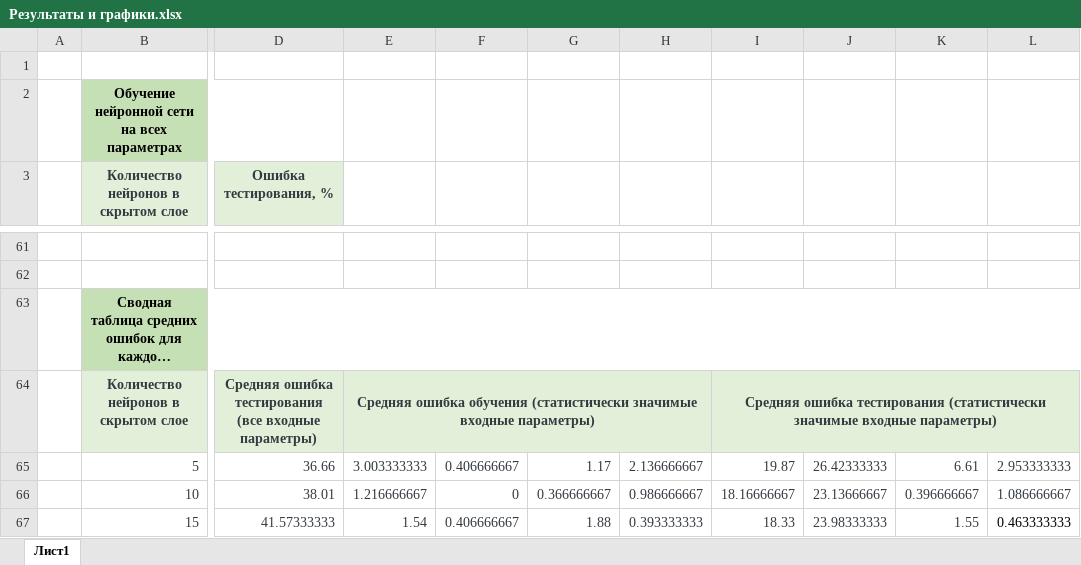
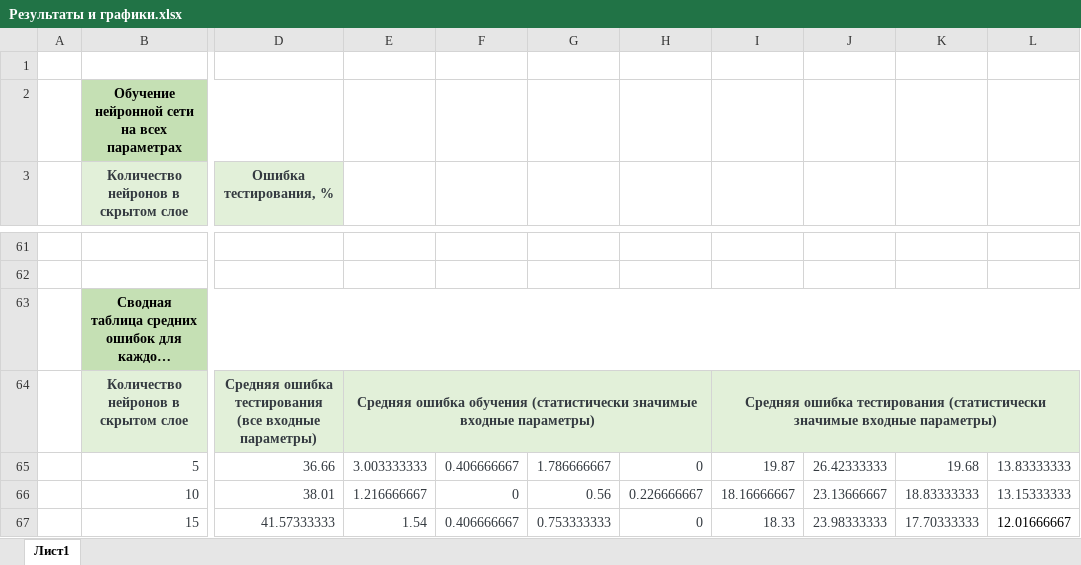
Before and after one commit to Alexxxander-Laptev/university_projects, an Excel workbook: 1_course_master/neural_networks/Результаты и графики.xlsx, sheet Лист1, drawn as a sheet; only a part is shown, gaps mark what is left out; long unchanged cells end in …; values as stored, in another font and other column widths than the file's, no borders; charts and pictures not drawn; the diff covers the shown part only; the diff names each change by its address in the sheet, - before the commit and + after, or states it on an @@ line.

```diff
--- a/1_course_master/neural_networks/Результаты и графики.xlsx (sheet Лист1)
+++ b/1_course_master/neural_networks/Результаты и графики.xlsx (sheet Лист1)
-G65: 1.17
+G65: 1.786666667
-H65: 2.136666667
+H65: 0
-K65: 6.61
+K65: 19.68
-L65: 2.953333333
+L65: 13.83333333
-G66: 0.366666667
+G66: 0.56
-H66: 0.986666667
+H66: 0.226666667
-K66: 0.396666667
+K66: 18.83333333
-L66: 1.086666667
+L66: 13.15333333
-G67: 1.88
+G67: 0.753333333
-H67: 0.393333333
+H67: 0
-K67: 1.55
+K67: 17.70333333
-L67: 0.463333333
+L67: 12.01666667
```
Also changed, not shown: 17 added rows and 17 removed rows elsewhere in this sheet, charts or pictures, 1 other file.
